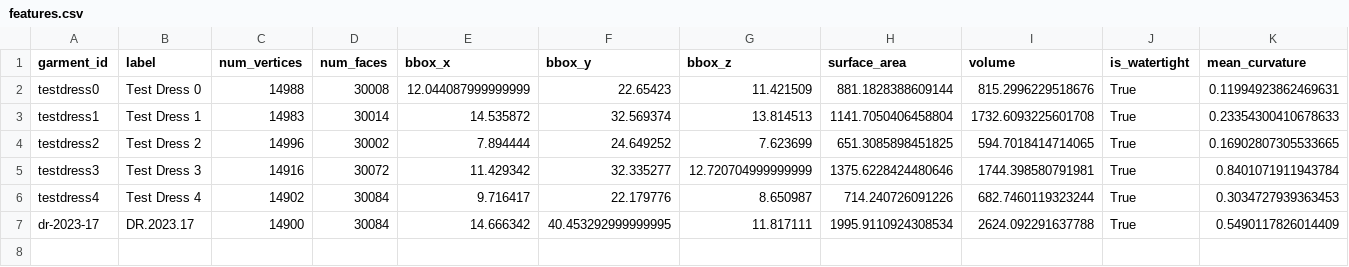
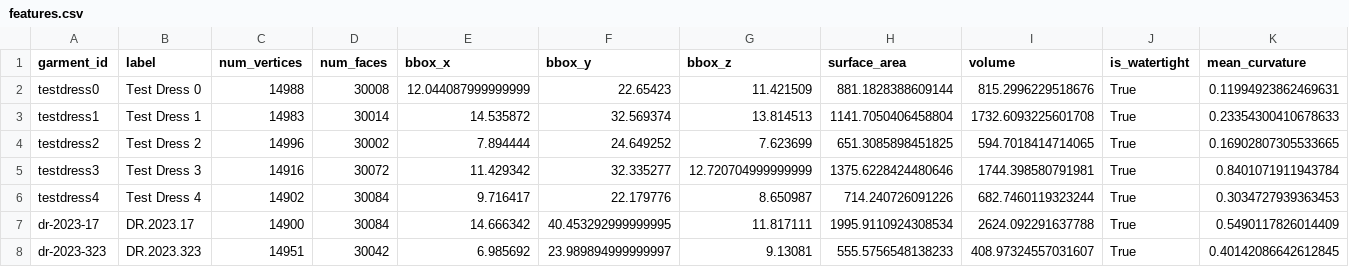
Before and after one commit to mattkoom11/garment-capture-pipeline, a CSV file: features.csv, drawn as a sheet; only a part is shown; rows hold the shown columns only; the diff names each change by its address in the sheet, - before the commit and + after, or states it on an @@ line.

Commit message:
data

```diff
--- a/features.csv
+++ b/features.csv
+row 8: dr-2023-323 | DR.2023.323 | 14951 | 30042 | 6.985692 | 23.989894999999997 | 9.13081 | 555.5756548138233 | 408.97324557031607 | True | 0.40142086642612845
```
Also changed, not shown: cluster_assignments.csv, 2 other files.
